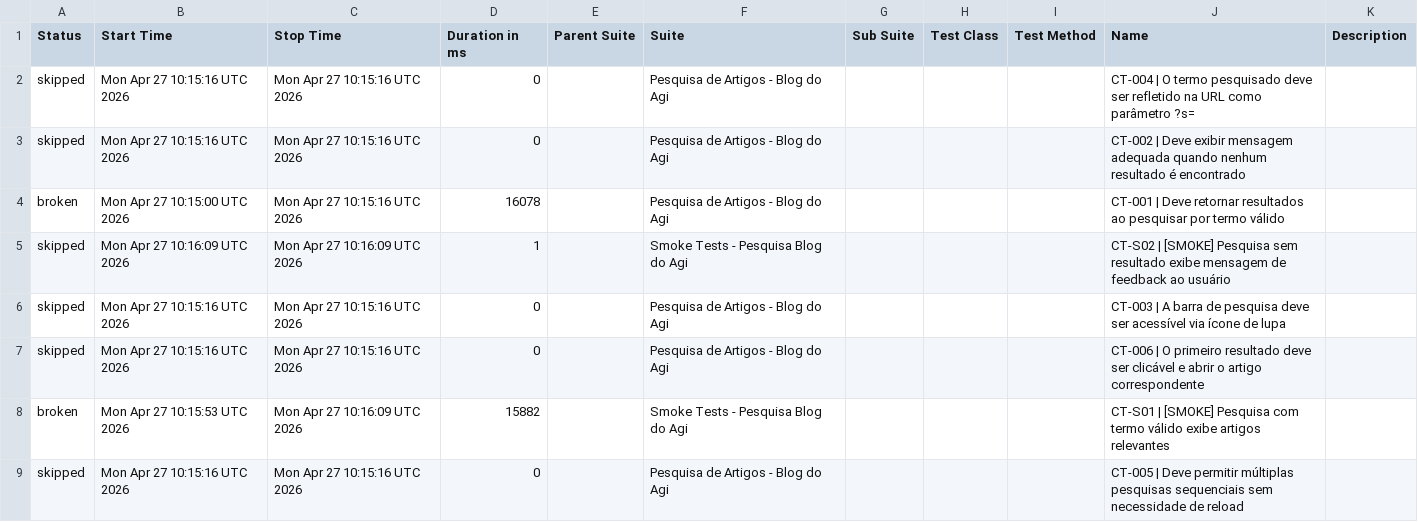
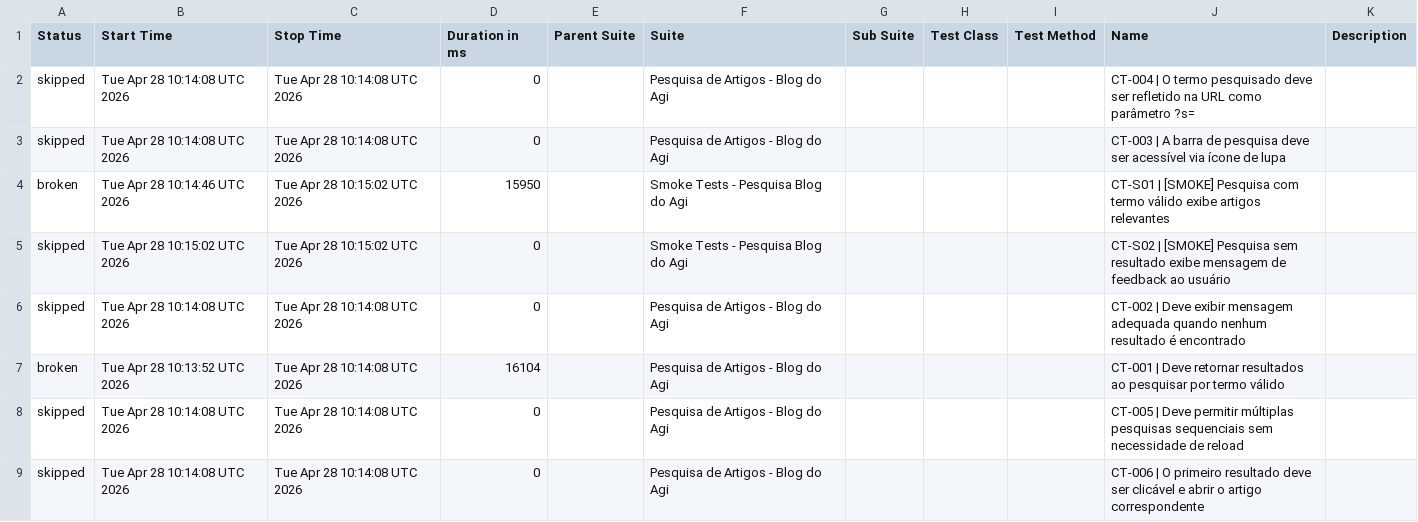
Before and after one commit to FranciscoGeorgeR/blogdoagi-cypress-tests, a CSV file: data/suites.csv, drawn as a sheet.

```diff
--- a/data/suites.csv
+++ b/data/suites.csv
@@ -1,9 +1,9 @@
 "Status","Start Time","Stop Time","Duration in ms","Parent Suite","Suite","Sub Suite","Test Class","Test Method","Name","Description"
-"skipped","Mon Apr 27 10:15:16 UTC 2026","Mon Apr 27 10:15:16 UTC 2026","0","","Pesquisa de Artigos - Blog do Agi","","","","CT-004 | O termo pesquisado deve ser refletido na URL como parâmetro ?s=",""
-"skipped","Mon Apr 27 10:15:16 UTC 2026","Mon Apr 27 10:15:16 UTC 2026","0","","Pesquisa de Artigos - Blog do Agi","","","","CT-002 | Deve exibir mensagem adequada quando nenhum resultado é encontrado",""
-"broken","Mon Apr 27 10:15:00 UTC 2026","Mon Apr 27 10:15:16 UTC 2026","16078","","Pesquisa de Artigos - Blog do Agi","","","","CT-001 | Deve retornar resultados ao pesquisar por termo válido",""
-"skipped","Mon Apr 27 10:16:09 UTC 2026","Mon Apr 27 10:16:09 UTC 2026","1","","Smoke Tests - Pesquisa Blog do Agi","","","","CT-S02 | [SMOKE] Pesquisa sem resultado exibe mensagem de feedback ao usuário",""
-"skipped","Mon Apr 27 10:15:16 UTC 2026","Mon Apr 27 10:15:16 UTC 2026","0","","Pesquisa de Artigos - Blog do Agi","","","","CT-003 | A barra de pesquisa deve ser acessível via ícone de lupa",""
-"skipped","Mon Apr 27 10:15:16 UTC 2026","Mon Apr 27 10:15:16 UTC 2026","0","","Pesquisa de Artigos - Blog do Agi","","","","CT-006 | O primeiro resultado deve ser clicável e abrir o artigo correspondente",""
-"broken","Mon Apr 27 10:15:53 UTC 2026","Mon Apr 27 10:16:09 UTC 2026","15882","","Smoke Tests - Pesquisa Blog do Agi","","","","CT-S01 | [SMOKE] Pesquisa com termo válido exibe artigos relevantes",""
-"skipped","Mon Apr 27 10:15:16 UTC 2026","Mon Apr 27 10:15:16 UTC 2026","0","","Pesquisa de Artigos - Blog do Agi","","","","CT-005 | Deve permitir múltiplas pesquisas sequenciais sem necessidade de reload",""
+"skipped","Tue Apr 28 10:14:08 UTC 2026","Tue Apr 28 10:14:08 UTC 2026","0","","Pesquisa de Artigos - Blog do Agi","","","","CT-004 | O termo pesquisado deve ser refletido na URL como parâmetro ?s=",""
+"skipped","Tue Apr 28 10:14:08 UTC 2026","Tue Apr 28 10:14:08 UTC 2026","0","","Pesquisa de Artigos - Blog do Agi","","","","CT-003 | A barra de pesquisa deve ser acessível via ícone de lupa",""
+"broken","Tue Apr 28 10:14:46 UTC 2026","Tue Apr 28 10:15:02 UTC 2026","15950","","Smoke Tests - Pesquisa Blog do Agi","","","","CT-S01 | [SMOKE] Pesquisa com termo válido exibe artigos relevantes",""
+"skipped","Tue Apr 28 10:15:02 UTC 2026","Tue Apr 28 10:15:02 UTC 2026","0","","Smoke Tests - Pesquisa Blog do Agi","","","","CT-S02 | [SMOKE] Pesquisa sem resultado exibe mensagem de feedback ao usuário",""
+"skipped","Tue Apr 28 10:14:08 UTC 2026","Tue Apr 28 10:14:08 UTC 2026","0","","Pesquisa de Artigos - Blog do Agi","","","","CT-002 | Deve exibir mensagem adequada quando nenhum resultado é encontrado",""
+"broken","Tue Apr 28 10:13:52 UTC 2026","Tue Apr 28 10:14:08 UTC 2026","16104","","Pesquisa de Artigos - Blog do Agi","","","","CT-001 | Deve retornar resultados ao pesquisar por termo válido",""
+"skipped","Tue Apr 28 10:14:08 UTC 2026","Tue Apr 28 10:14:08 UTC 2026","0","","Pesquisa de Artigos - Blog do Agi","","","","CT-005 | Deve permitir múltiplas pesquisas sequenciais sem necessidade de reload",""
+"skipped","Tue Apr 28 10:14:08 UTC 2026","Tue Apr 28 10:14:08 UTC 2026","0","","Pesquisa de Artigos - Blog do Agi","","","","CT-006 | O primeiro resultado deve ser clicável e abrir o artigo correspondente",""
```
Also changed, not shown: 55 other files.
